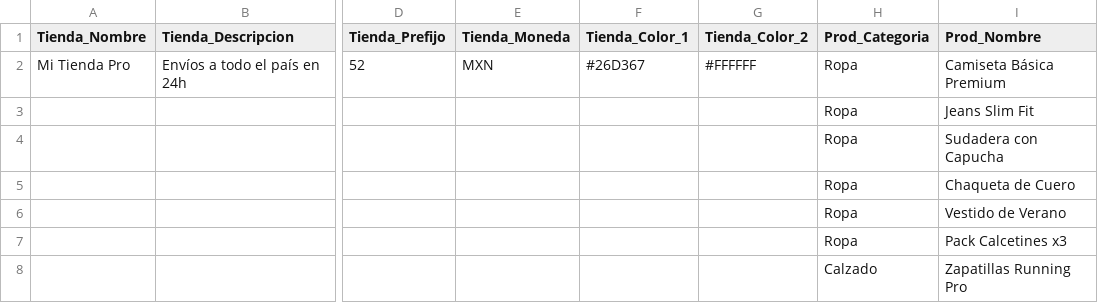
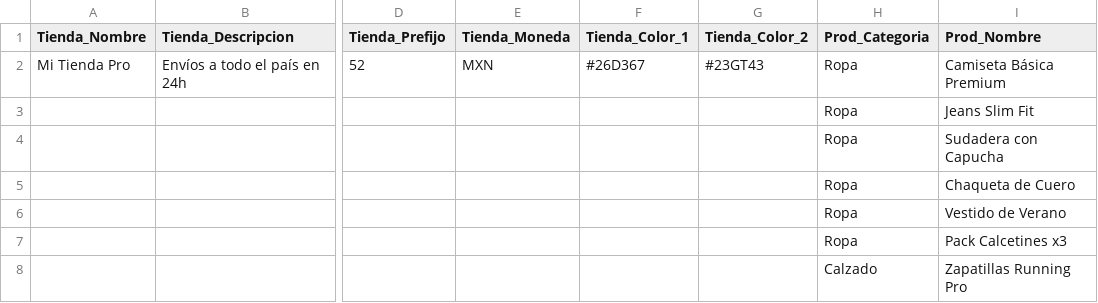
Before and after one commit to trescientospesos/Demotienda, a CSV file: datos_tienda.csv, drawn as a sheet; only a part is shown, gaps mark what is left out; the diff names each change by its address in the sheet, - before the commit and + after, or states it on an @@ line.

Commit message:
Update datos_tienda.csv

```diff
--- a/datos_tienda.csv
+++ b/datos_tienda.csv
-G2 (Tienda_Color_2): #FFFFFF
+G2 (Tienda_Color_2): #23GT43
```
